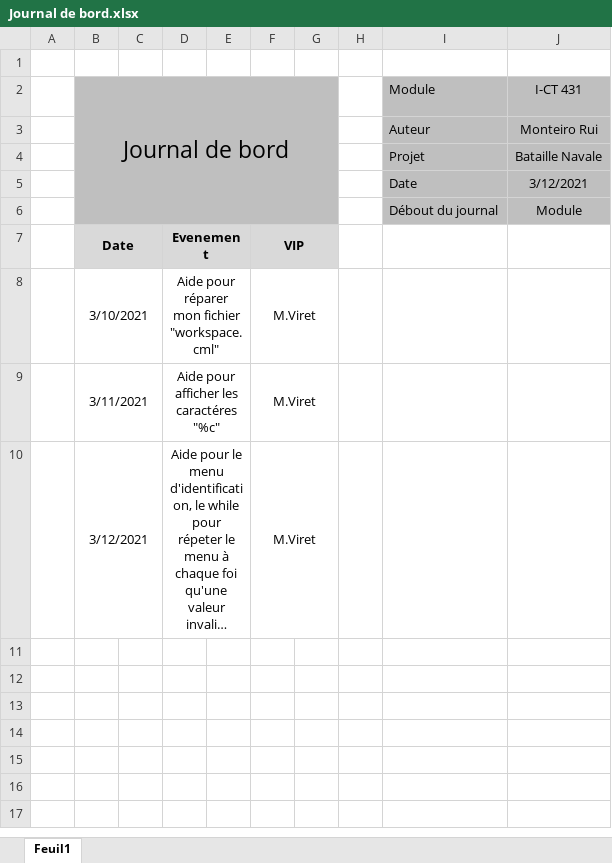
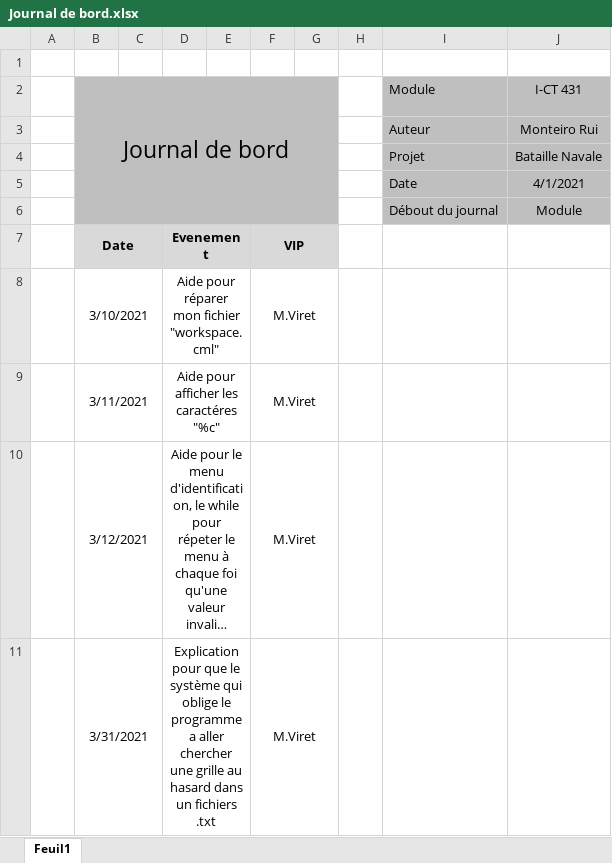
Before and after one commit to Ruimmp/BatailleNavale, an Excel workbook: Documentation/Journal de bord.xlsx, sheet Feuil1, drawn as a sheet; long unchanged cells end in …; values as stored, in another font and other column widths than the file's, no borders; the diff names each change by its address in the sheet, - before the commit and + after, or states it on an @@ line.

```diff
--- a/Documentation/Journal de bord.xlsx (sheet Feuil1)
+++ b/Documentation/Journal de bord.xlsx (sheet Feuil1)
-J5 (I-CT 431): 3/12/2021
+J5 (I-CT 431): 4/1/2021
+row 11:  | 3/31/2021 |  | Explication pour que le système qui oblige le programme a aller chercher une grille au hasard dans un fichiers .txt |  | M.Viret
```
Also changed, not shown: Documentation/Journal de travail Bataille Navale Rui_Monteiro.xlsx, 5 other files.
